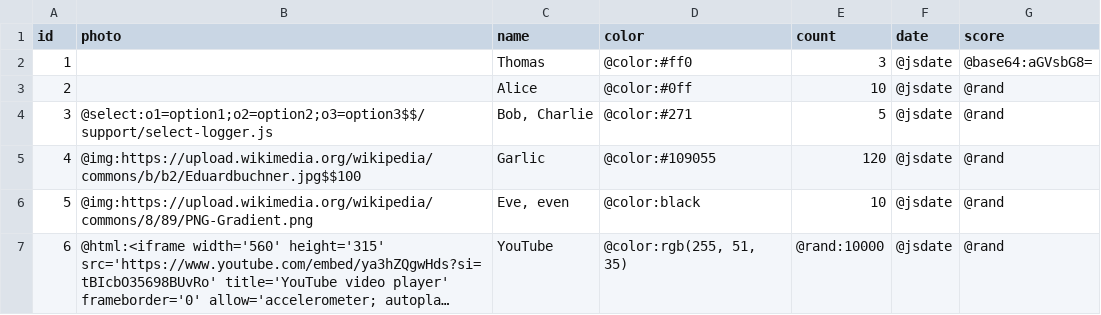
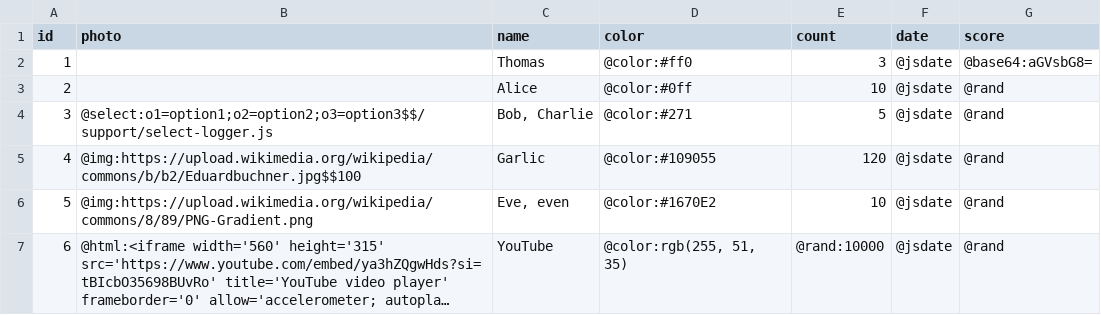
Before and after one commit to elunico/table-gen, a CSV file: new-test.csv, drawn as a sheet; long unchanged cells end in …; the diff names each change by its address in the sheet, - before the commit and + after, or states it on an @@ line.

Commit message:
better colors

```diff
--- a/new-test.csv
+++ b/new-test.csv
-D6 (color): @color:black
+D6 (color): @color:#1670E2
```
Also changed, not shown: 2 other files.
